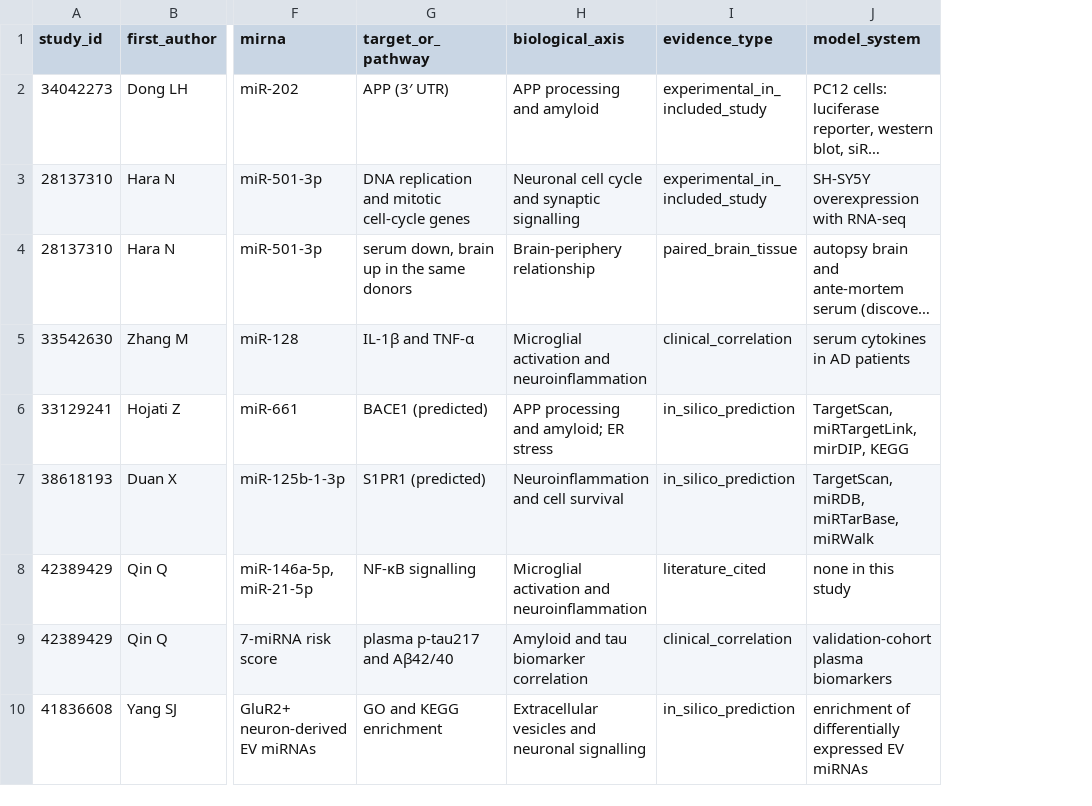
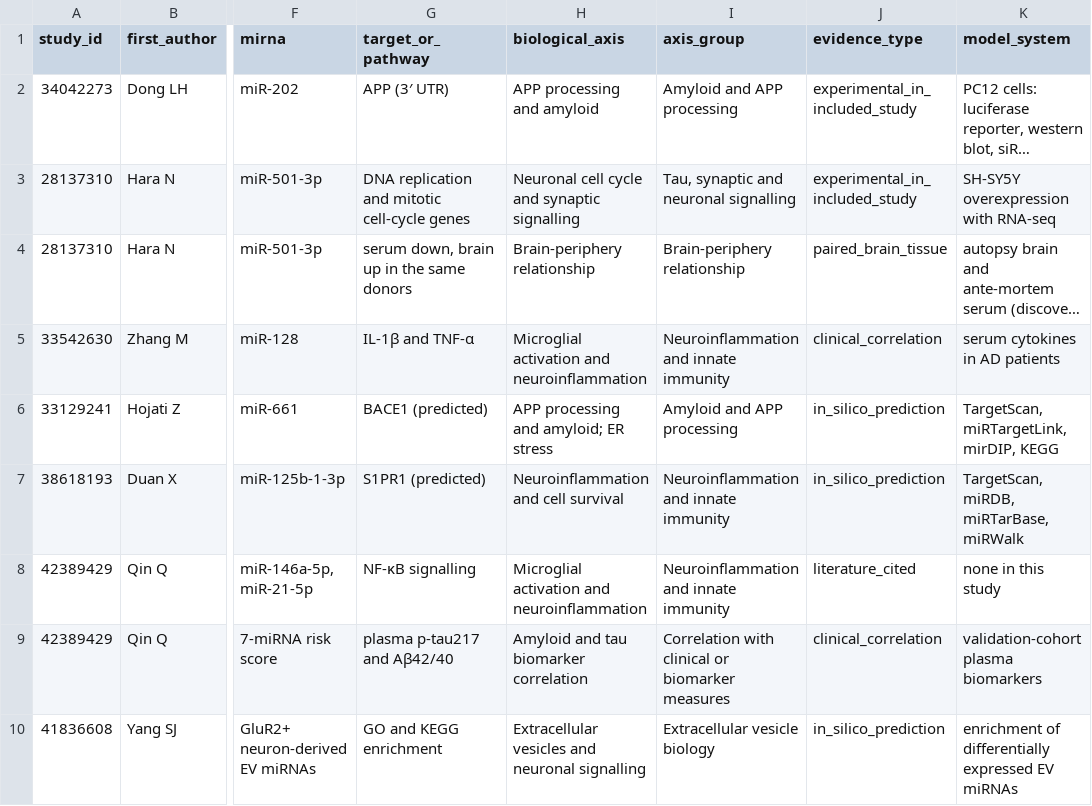
Before and after one commit to WesleyCapucho/-Epigen-tica-e-micrornas-em-doen-as-neurodegenerativas, a CSV file: data/extracted/molecular_evidence_map.csv, drawn as a sheet; only a part is shown, gaps mark what is left out; long unchanged cells end in …; the diff names each change by its address in the sheet, - before the commit and + after, or states it on an @@ line.

```diff
--- a/data/extracted/molecular_evidence_map.csv
+++ b/data/extracted/molecular_evidence_map.csv
+column I (axis_group), rows 2-10: Amyloid and APP processing | Tau, synaptic and neuronal signalling | Brain-periphery relationship | Neuroinflammation and innate immunity | Amyloid and APP processing | Neuroinflammation and innate immunity | Neuroinflammation and innate immunity | Correlation with clinical or biomarker measures | Extracellular vesicle biology
```
Also changed, not shown: 5 other files.
